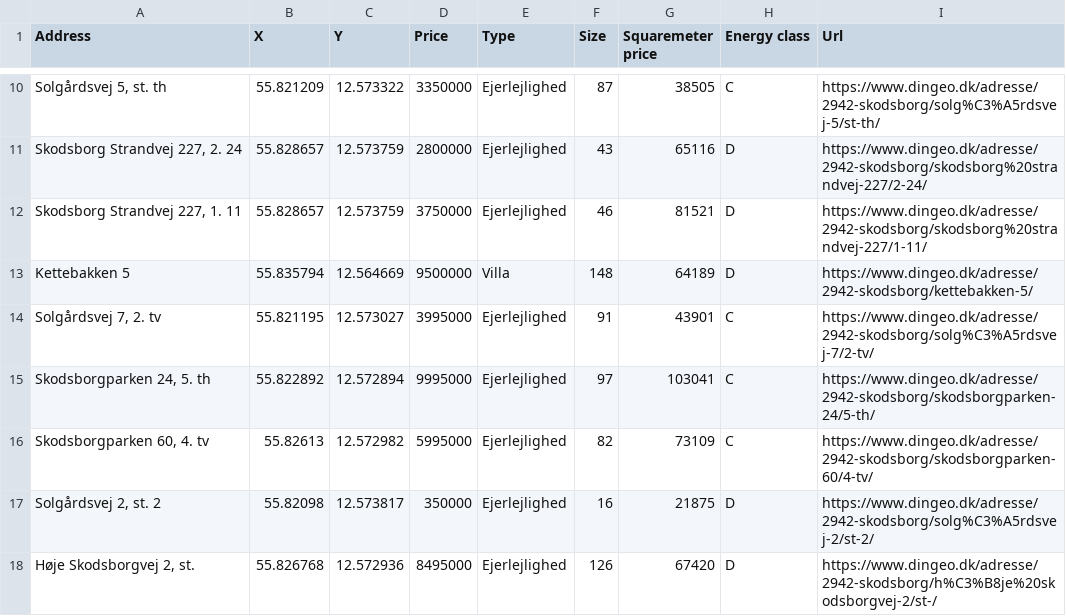
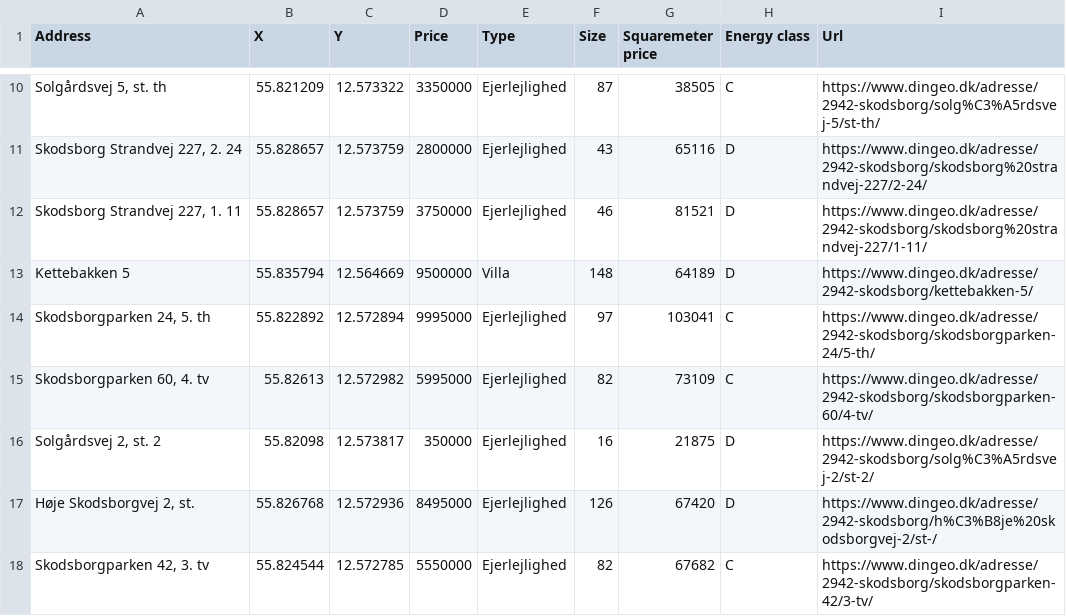
Before and after one commit to OwaisAD/PyHousr, a CSV file: data/house_data/house_data_2942.csv, drawn as a sheet; only a part is shown, gaps mark what is left out; the shorter side is filled out with more unchanged rows; the diff names each change by its address in the sheet, - before the commit and + after, or states it on an @@ line.

```diff
--- a/data/house_data/house_data_2942.csv
+++ b/data/house_data/house_data_2942.csv
-row 14: Solgårdsvej 7, 2. tv | 55.821195 | 12.573027 | 3995000 | Ejerlejlighed | 91 | 43901 | C | https://www.dingeo.dk/adresse/2942-skodsborg/solg%C3%A5rdsvej-7/2-tv/
```
Also changed, not shown: 4 other files.
